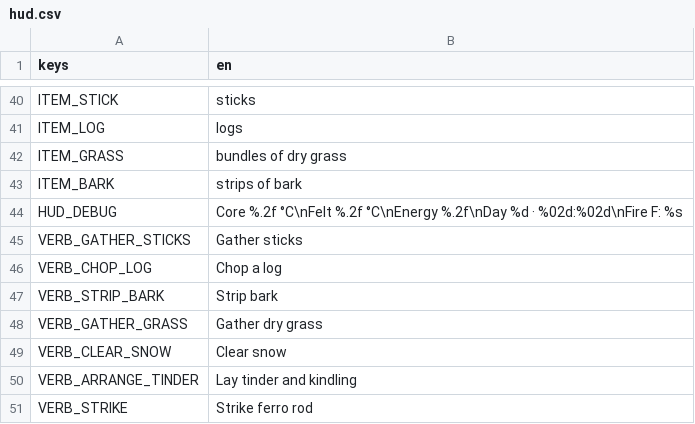
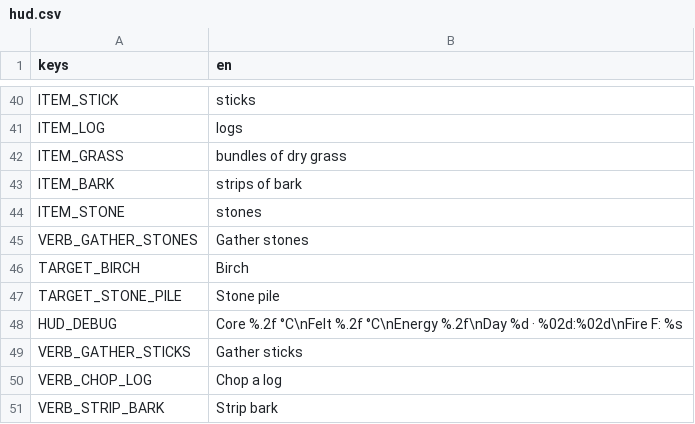
Before and after one commit to scottfuX/Claude-Code-Game-Studios, a CSV file: assets/localization/hud.csv, drawn as a sheet; only a part is shown, gaps mark what is left out; the shorter side is filled out with more unchanged rows.

```diff
--- a/assets/localization/hud.csv
+++ b/assets/localization/hud.csv
@@ -43,2 +43,6 @@ ITEM_GRASS,"bundles of dry grass"
 ITEM_BARK,"strips of bark"
+ITEM_STONE,"stones"
+VERB_GATHER_STONES,"Gather stones"
+TARGET_BIRCH,"Birch"
+TARGET_STONE_PILE,"Stone pile"
 HUD_DEBUG,"Core %.2f °C\nFelt %.2f °C\nEnergy %.2f\nDay %d · %02d:%02d\nFire F: %s"
```
Also changed, not shown: 24 other files.
